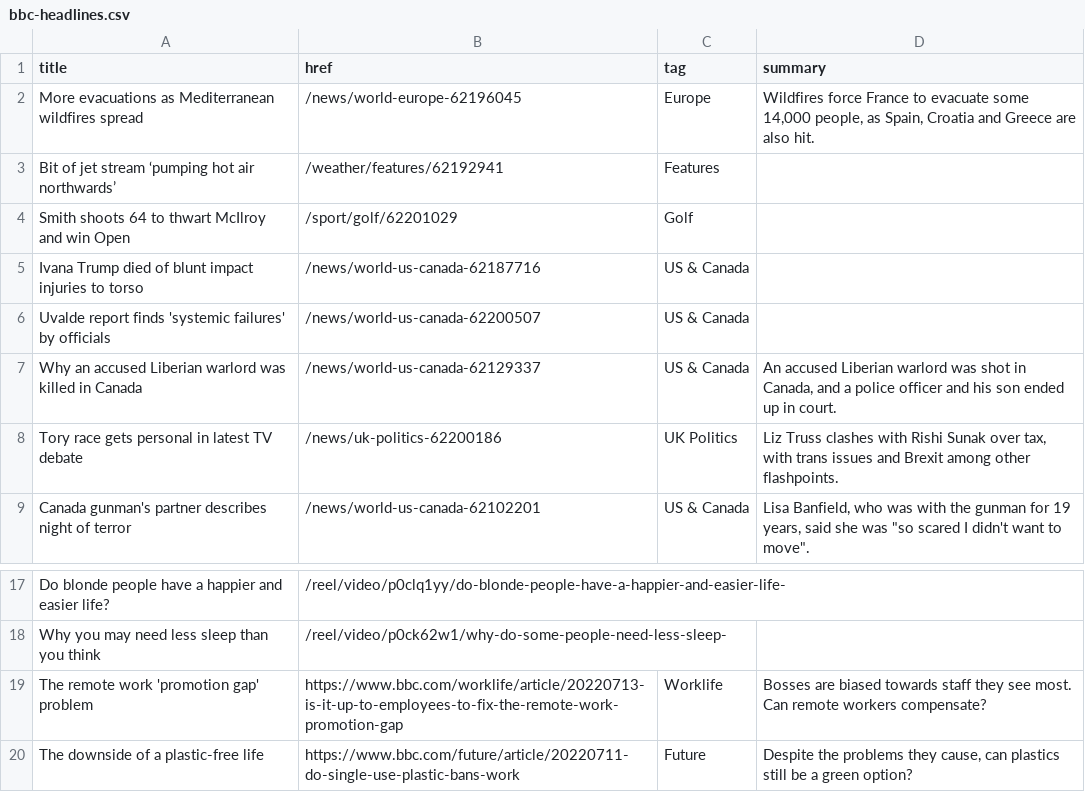
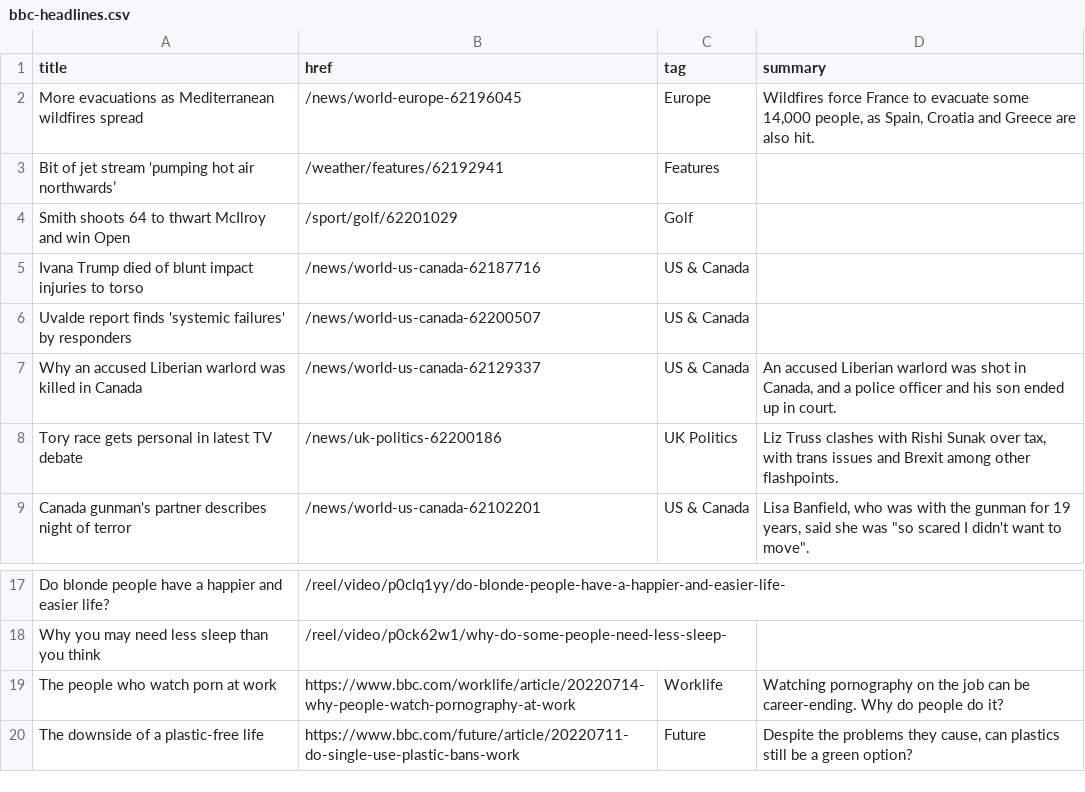
Before and after one commit to jsoma/autoscraper-history, a CSV file: bbc-headlines.csv, drawn as a sheet; only a part is shown, gaps mark what is left out.

```diff
--- a/bbc-headlines.csv
+++ b/bbc-headlines.csv
@@ -5,3 +5,3 @@ Smith shoots 64 to thwart McIlroy and win Open,/sport/golf/62201029,Golf,
 Ivana Trump died of blunt impact injuries to torso,/news/world-us-canada-62187716,US & Canada,
-Uvalde report finds 'systemic failures' by officials,/news/world-us-canada-62200507,US & Canada,
+Uvalde report finds 'systemic failures' by responders,/news/world-us-canada-62200507,US & Canada,
 Why an accused Liberian warlord was killed in Canada,/news/world-us-canada-62129337,US & Canada,"An accused Liberian warlord was shot in Canada, and a police officer and his son ended up in court."
@@ -18,3 +18,3 @@ Do blonde people have a happier and easier life?,/reel/video/p0clq1yy/do-blonde-
 Why you may need less sleep than you think,/reel/video/p0ck62w1/why-do-some-people-need-less-sleep-,,
-The remote work 'promotion gap' problem,https://www.bbc.com/worklife/article/20220713-is-it-up-to-employees-to-fix-the-remote-work-promotion-gap,Worklife,Bosses are biased towards staff they see most. Can remote workers compensate?
+The people who watch porn at work,https://www.bbc.com/worklife/article/20220714-why-people-watch-pornography-at-work,Worklife,Watching pornography on the job can be career-ending. Why do people do it?
 The downside of a plastic-free life,https://www.bbc.com/future/article/20220711-do-single-use-plastic-bans-work,Future,"Despite the problems they cause, can plastics still be a green option?"
```
